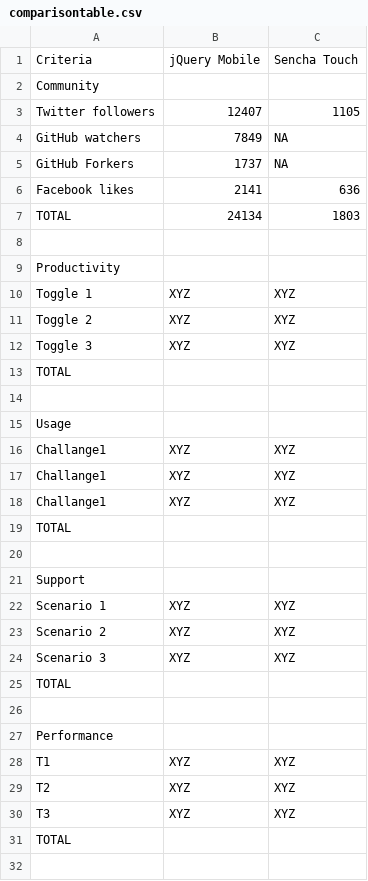
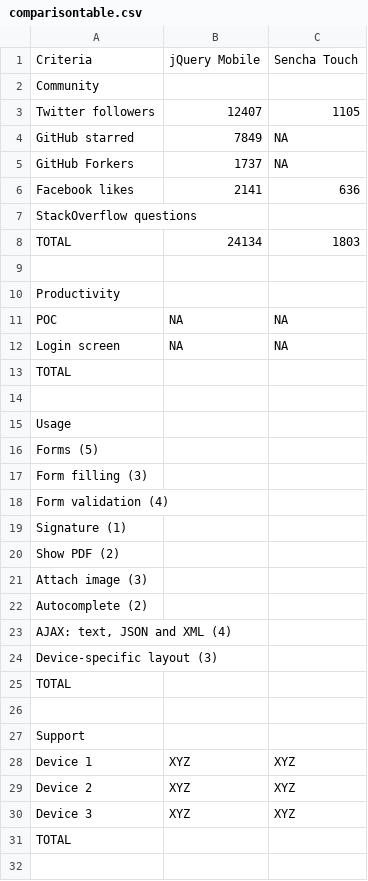
Before and after one commit to sandervanloock/HTMobieL, a CSV file: Artikel/comparisontable.csv, drawn as a sheet; only a part is shown; the shorter side is filled out with more unchanged rows.

Commit message:
table

```diff
--- a/Artikel/comparisontable.csv
+++ b/Artikel/comparisontable.csv
@@ -3,5 +3,6 @@ Community;;
 Twitter followers;12407;1105
-GitHub watchers;7849;NA
+GitHub starred;7849;NA
 GitHub Forkers;1737;NA
 Facebook likes;2141;636
+StackOverflow questions;;
 TOTAL;24134;1803
@@ -9,5 +10,4 @@ TOTAL;24134;1803
 Productivity;;
-Toggle 1;XYZ;XYZ
-Toggle 2;XYZ;XYZ
-Toggle 3;XYZ;XYZ
+POC ;NA;NA
+Login screen;NA;NA
 TOTAL;;
@@ -15,5 +15,11 @@ TOTAL;;
 Usage;;
-Challange1;XYZ;XYZ
-Challange1;XYZ;XYZ
-Challange1;XYZ;XYZ
+Forms (5);;
+Form filling (3);;
+Form validation (4);;
+Signature (1);;
+Show PDF (2);;
+Attach image (3);;
+Autocomplete (2);;
+AJAX: text, JSON and XML (4);;
+Device-specific layout (3);;
 TOTAL;;
@@ -21,5 +27,5 @@ TOTAL;;
 Support;;
-Scenario 1;XYZ;XYZ
-Scenario 2;XYZ;XYZ
-Scenario 3;XYZ;XYZ
+Device 1;XYZ;XYZ
+Device 2;XYZ;XYZ
+Device 3;XYZ;XYZ
 TOTAL;;
```
Also changed, not shown: 2 other files.
